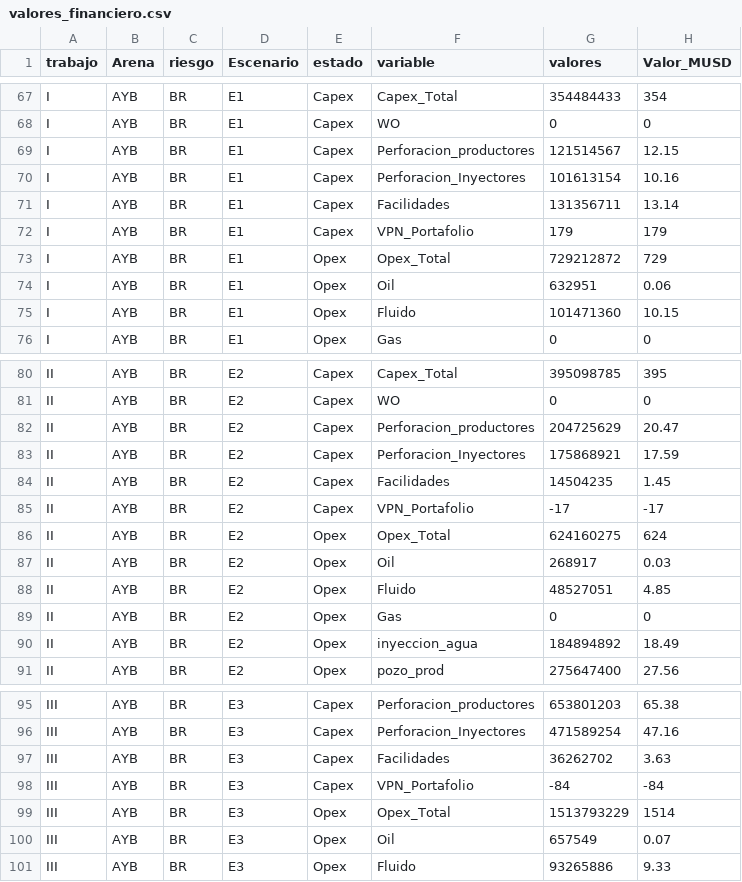
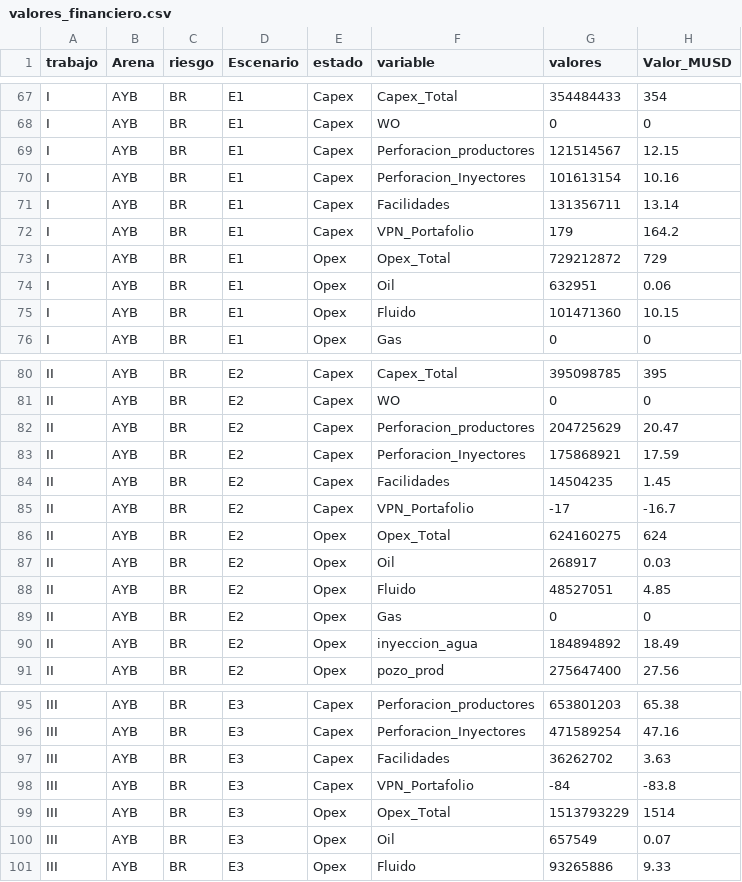
Before and after one commit to jorgemedina87/LCI, a CSV file: BD/valores_financiero.csv, drawn as a sheet; only a part is shown, gaps mark what is left out; the diff covers the shown part only.

```diff
--- a/BD/valores_financiero.csv
+++ b/BD/valores_financiero.csv
@@ -71,3 +71,3 @@ I,AYB,BR,E1,Capex,Perforacion_Inyectores,101613154,10.16
 I,AYB,BR,E1,Capex,Facilidades,131356711,13.14
-I,AYB,BR,E1,Capex,VPN_Portafolio,179,179
+I,AYB,BR,E1,Capex,VPN_Portafolio,179,164.2
 I,AYB,BR,E1,Opex,Opex_Total,729212872,729
@@ -84,3 +84,3 @@ II,AYB,BR,E2,Capex,Perforacion_Inyectores,175868921,17.59
 II,AYB,BR,E2,Capex,Facilidades,14504235,1.45
-II,AYB,BR,E2,Capex,VPN_Portafolio,-17,-17
+II,AYB,BR,E2,Capex,VPN_Portafolio,-17,-16.7
 II,AYB,BR,E2,Opex,Opex_Total,624160275,624
@@ -97,3 +97,3 @@ III,AYB,BR,E3,Capex,Perforacion_Inyectores,471589254,47.16
 III,AYB,BR,E3,Capex,Facilidades,36262702,3.63
-III,AYB,BR,E3,Capex,VPN_Portafolio,-84,-84
+III,AYB,BR,E3,Capex,VPN_Portafolio,-84,-83.8
 III,AYB,BR,E3,Opex,Opex_Total,1513793229,1514
```
Also changed, not shown: 5 edited cells elsewhere in this file.
